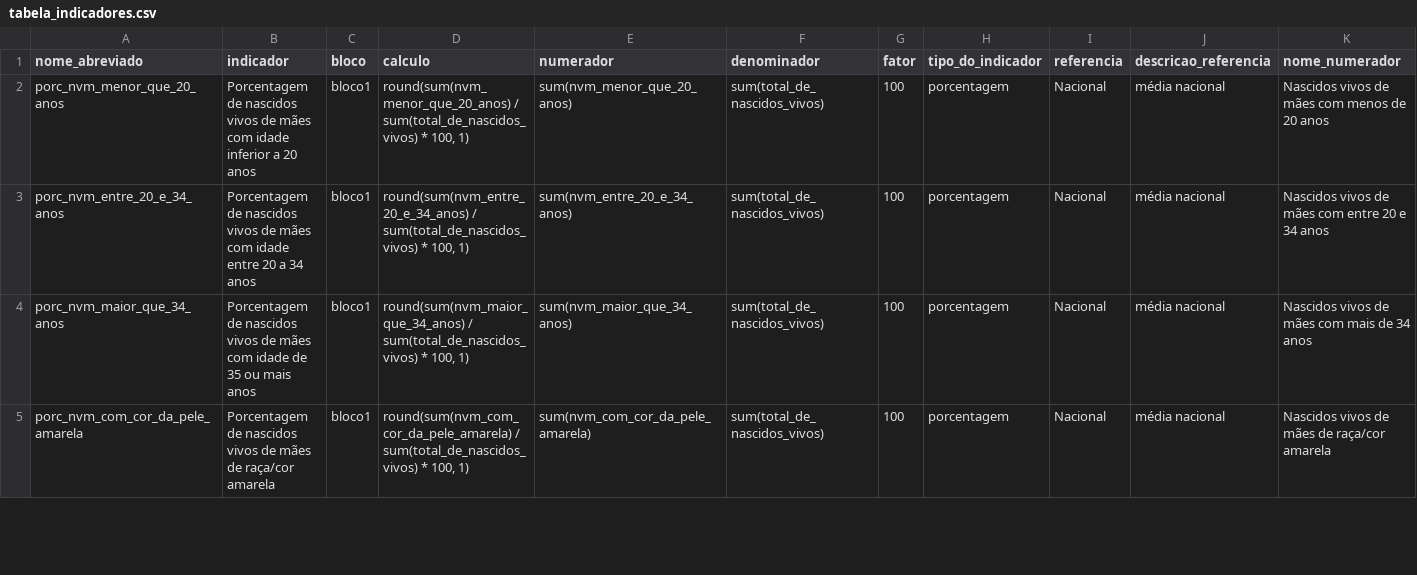
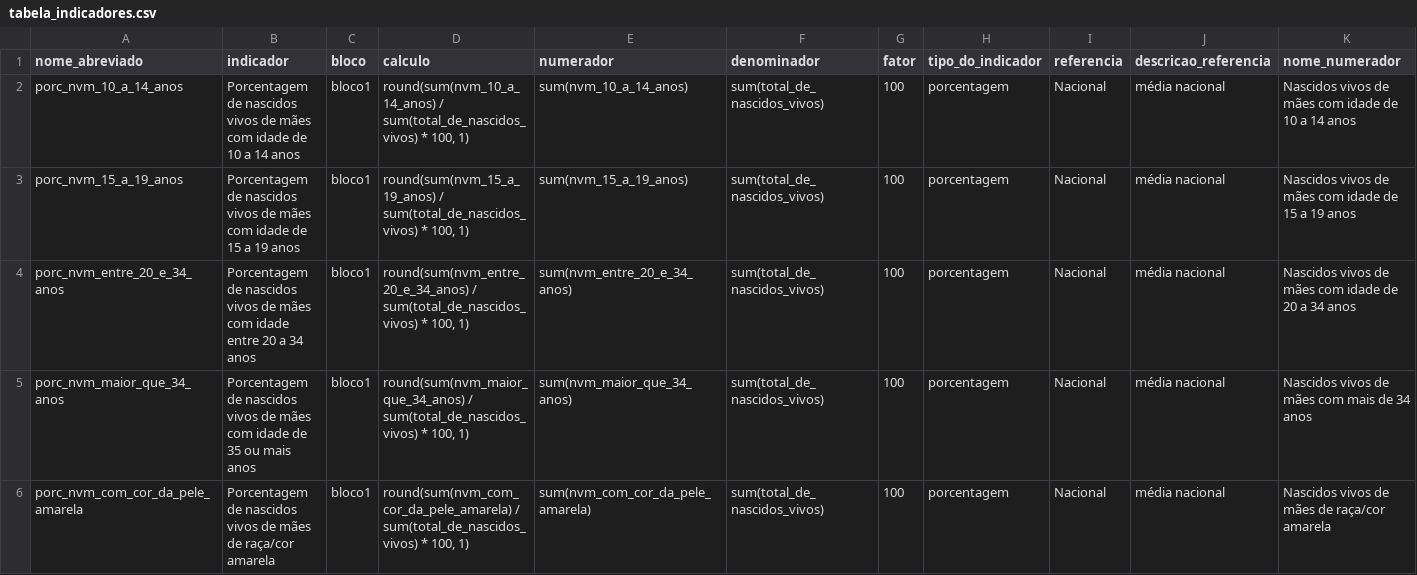
Before and after one commit to observatorioobstetrico/painel-vigilancia-saude-materna-v2, a CSV file: data-raw/csv/tabela_indicadores.csv, drawn as a sheet; only a part is shown; addresses are those after the commit; rows hold the shown columns only; the diff names each change by its address in the sheet, - before the commit and + after, or states it on an @@ line.

Commit message:
adicionando novas faixas etárias no indicador de porcentagem de nascidos vivos por idade da mãe

```diff
--- a/data-raw/csv/tabela_indicadores.csv
+++ b/data-raw/csv/tabela_indicadores.csv
-A2 (nome_abreviado): porc_nvm_menor_que_20_anos
+A2 (nome_abreviado): porc_nvm_10_a_14_anos
-B2 (indicador): …com idade inferior a 20 anos
+B2 (indicador): …com idade de 10 a 14 anos
-D2 (calculo): round(sum(nvm_menor_que_20_anos) / sum(total_de_nascidos_vivos)…
+D2 (calculo): round(sum(nvm_10_a_14_anos) / sum(total_de_nascidos_vivos)…
-E2 (numerador): sum(nvm_menor_que_20_anos)
+E2 (numerador): sum(nvm_10_a_14_anos)
-K2 (nome_numerador): …mães com menos de 20 anos
+K2 (nome_numerador): …mães com idade de 10 a 14 anos
+row 3: porc_nvm_15_a_19_anos | Porcentagem de nascidos vivos de mães com idade de 15 a 19 anos | bloco1 | round(sum(nvm_15_a_19_anos) / sum(total_de_nascidos_vivos) * 100, 1) | sum(nvm_15_a_19_anos) | sum(total_de_nascidos_vivos) | 100 | porcentagem | Nacional | média nacional | Nascidos vivos de mães com idade de 15 a 19 anos
-K4 (nome_numerador): …mães com entre 20 e 34 anos
+K4 (nome_numerador): …mães com idade de 20 a 34 anos
```
Also changed, not shown: 5 other files.
